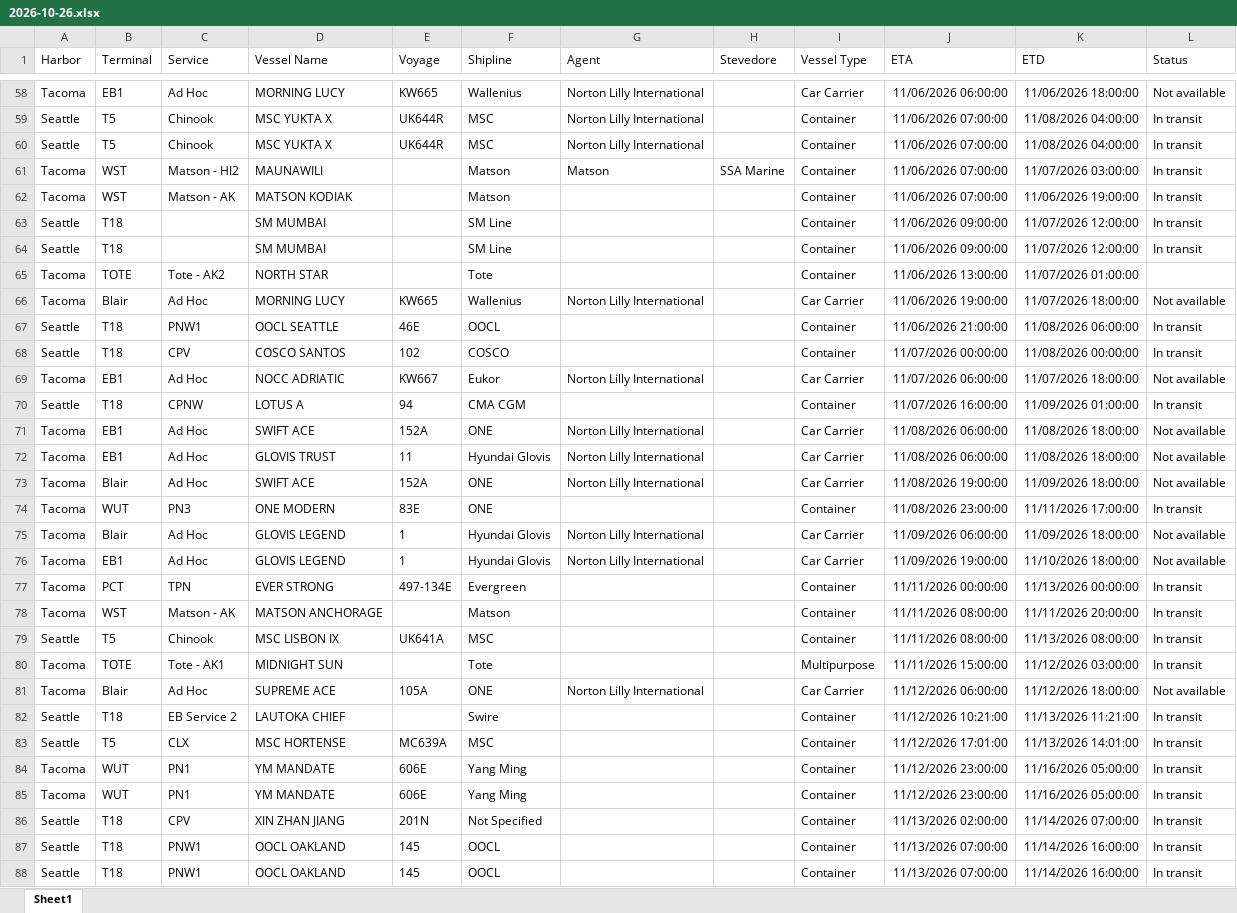
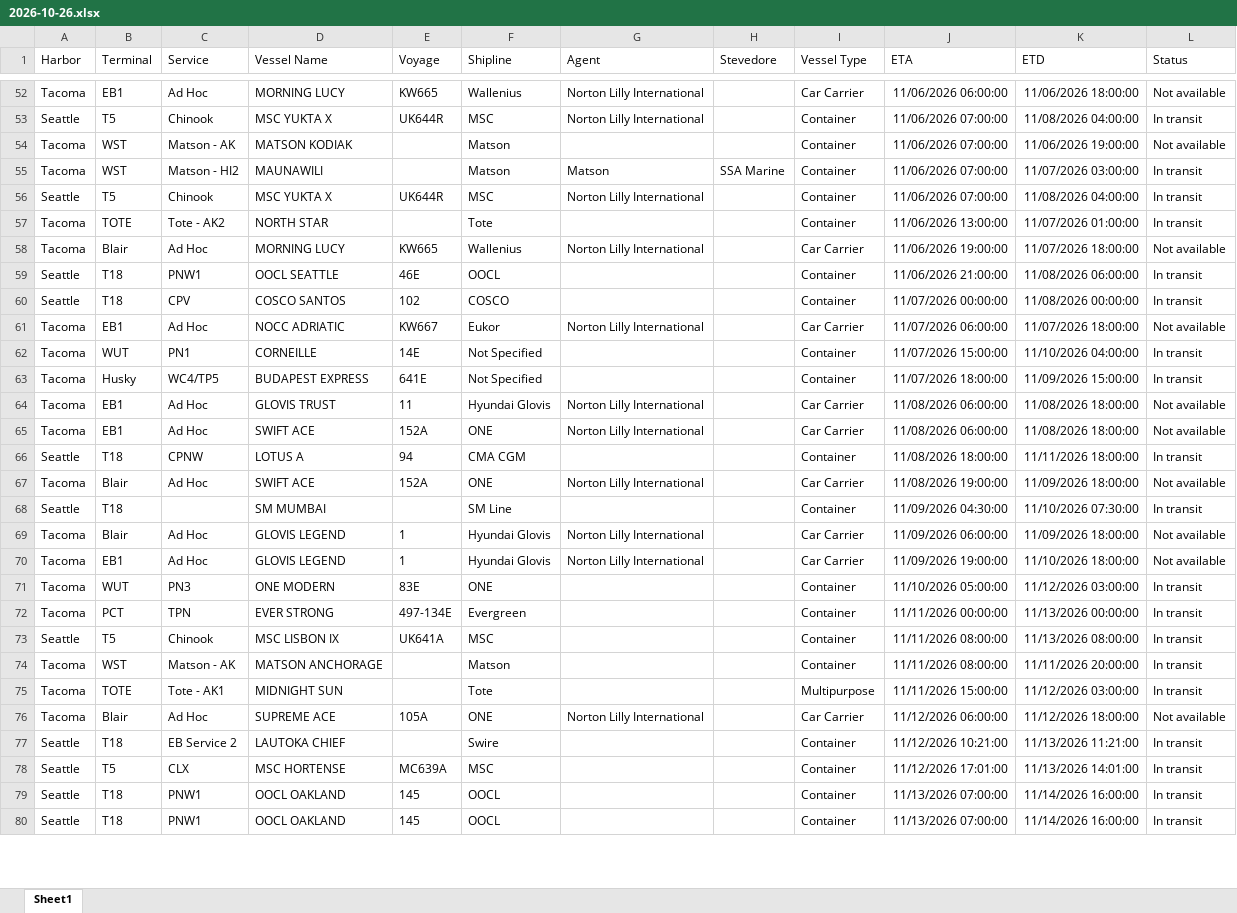
Before and after one commit to TheJoe1990/Ilwu, an Excel workbook: data/vessels/2026-10-26.xlsx, sheet Sheet1, drawn as a sheet; only a part is shown, gaps mark what is left out; values as stored, in another font and other column widths than the file's, no borders; table styles not drawn; removed rows and columns are numbered as before the commit, all else as after; the diff covers the shown part only; the diff names each change by its address in the sheet, - before the commit and + after, or states it on an @@ line.

```diff
--- a/data/vessels/2026-10-26.xlsx (sheet Sheet1)
+++ b/data/vessels/2026-10-26.xlsx (sheet Sheet1)
+row 54: Tacoma | WST | Matson - AK | MATSON KODIAK |  | Matson |  |  | Container | 11/06/2026 07:00:00 | 11/06/2026 19:00:00 | Not available
@@ row 61 moved to row 55: Tacoma @@
-row 62: Tacoma | WST | Matson - AK | MATSON KODIAK |  | Matson |  |  | Container | 11/06/2026 07:00:00 | 11/06/2026 19:00:00 | In transit
-row 63: Seattle | T18 |  | SM MUMBAI |  | SM Line |  |  | Container | 11/06/2026 09:00:00 | 11/07/2026 12:00:00 | In transit
-row 64: Seattle | T18 |  | SM MUMBAI |  | SM Line |  |  | Container | 11/06/2026 09:00:00 | 11/07/2026 12:00:00 | In transit
-L57 (Status): (empty)
+L57 (Status): In transit
-row 70: Seattle | T18 | CPNW | LOTUS A | 94 | CMA CGM |  |  | Container | 11/07/2026 16:00:00 | 11/09/2026 01:00:00 | In transit
+row 62: Tacoma | WUT | PN1 | CORNEILLE | 14E | Not Specified |  |  | Container | 11/07/2026 15:00:00 | 11/10/2026 04:00:00 | In transit
+row 63: Tacoma | Husky | WC4/TP5 | BUDAPEST EXPRESS | 641E | Not Specified |  |  | Container | 11/07/2026 18:00:00 | 11/09/2026 15:00:00 | In transit
@@ row 72 moved to row 64: Tacoma @@
+row 66: Seattle | T18 | CPNW | LOTUS A | 94 | CMA CGM |  |  | Container | 11/08/2026 18:00:00 | 11/11/2026 18:00:00 | In transit
-row 74: Tacoma | WUT | PN3 | ONE MODERN | 83E | ONE |  |  | Container | 11/08/2026 23:00:00 | 11/11/2026 17:00:00 | In transit
+row 68: Seattle | T18 |  | SM MUMBAI |  | SM Line |  |  | Container | 11/09/2026 04:30:00 | 11/10/2026 07:30:00 | In transit
+row 71: Tacoma | WUT | PN3 | ONE MODERN | 83E | ONE |  |  | Container | 11/10/2026 05:00:00 | 11/12/2026 03:00:00 | In transit
@@ row 79 moved to row 73: Seattle @@
-row 84: Tacoma | WUT | PN1 | YM MANDATE | 606E | Yang Ming |  |  | Container | 11/12/2026 23:00:00 | 11/16/2026 05:00:00 | In transit
-row 85: Tacoma | WUT | PN1 | YM MANDATE | 606E | Yang Ming |  |  | Container | 11/12/2026 23:00:00 | 11/16/2026 05:00:00 | In transit
-row 86: Seattle | T18 | CPV | XIN ZHAN JIANG | 201N | Not Specified |  |  | Container | 11/13/2026 02:00:00 | 11/14/2026 07:00:00 | In transit
```
Also changed, not shown: 5 added rows, 9 removed rows, 2 moved rows and 12 edited cells elsewhere in this sheet, 5 other files.
